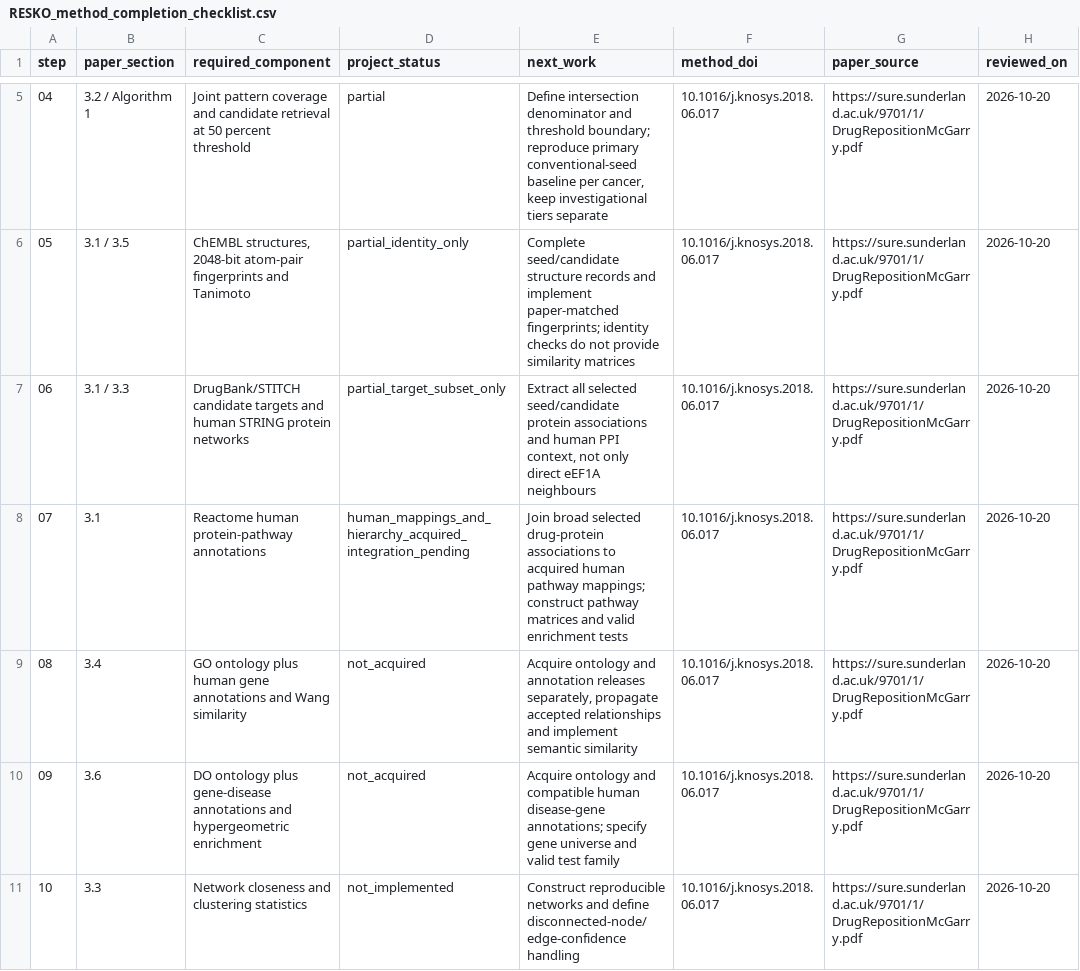
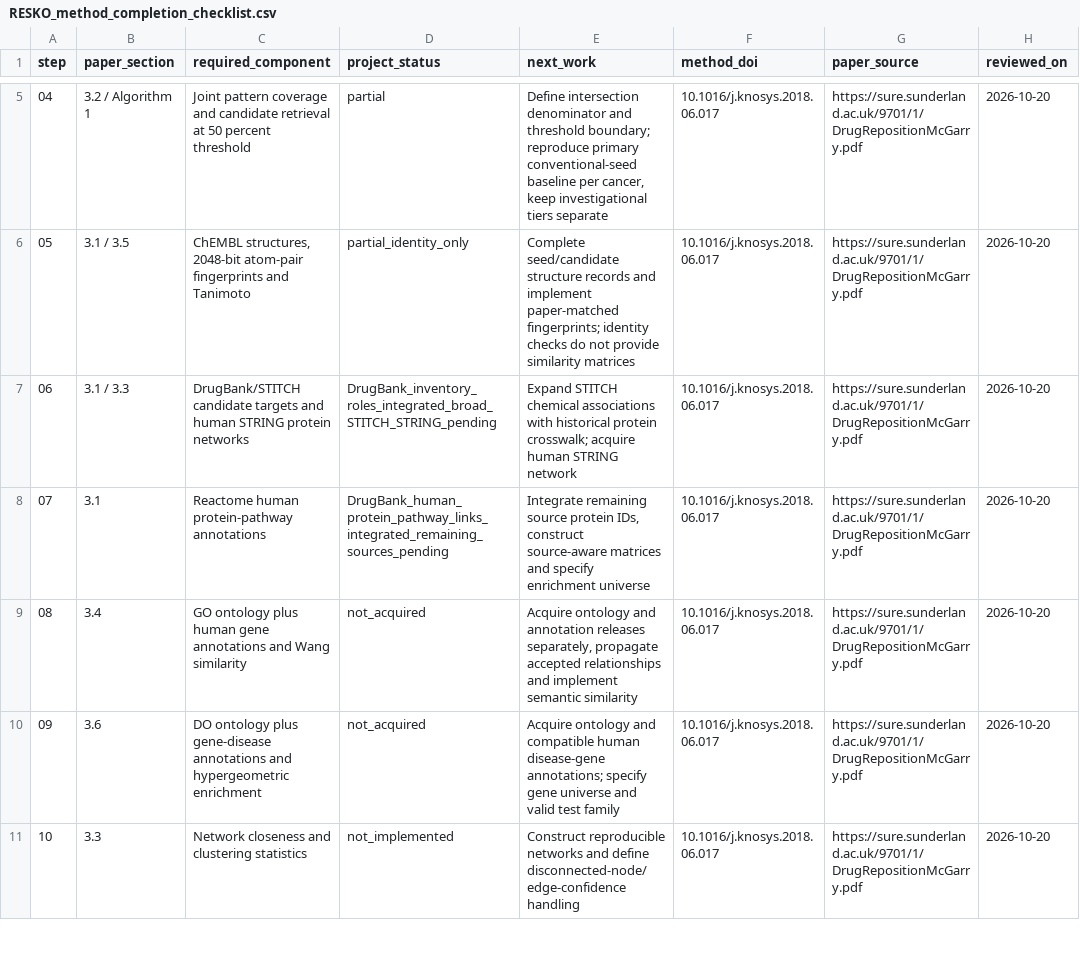
Before and after one commit to LewisKolmh/RESKO-and-Hetnet-for-Repositioning, a CSV file: config/RESKO_method_completion_checklist.csv, drawn as a sheet; only a part is shown, gaps mark what is left out.

```diff
--- a/config/RESKO_method_completion_checklist.csv
+++ b/config/RESKO_method_completion_checklist.csv
@@ -6,4 +6,4 @@ step,paper_section,required_component,project_status,next_work,method_doi,paper_
 05,3.1 / 3.5,"ChEMBL structures, 2048-bit atom-pair fingerprints and Tanimoto",partial_identity_only,Complete seed/candidate structure records and implement paper-matched fingerprints; identity checks do not provide similarity matrices,10.1016/j.knosys.2018.06.017,https://sure.sunderland.ac.uk/9701/1/DrugRepositionMcGarry.pdf,2026-10-20
-06,3.1 / 3.3,DrugBank/STITCH candidate targets and human STRING protein networks,partial_target_subset_only,"Extract all selected seed/candidate protein associations and human PPI context, not only direct eEF1A neighbours",10.1016/j.knosys.2018.06.017,https://sure.sunderland.ac.uk/9701/1/DrugRepositionMcGarry.pdf,2026-10-20
-07,3.1,Reactome human protein-pathway annotations,human_mappings_and_hierarchy_acquired_integration_pending,Join broad selected drug-protein associations to acquired human pathway mappings; construct pathway matrices and valid enrichment tests,10.1016/j.knosys.2018.06.017,https://sure.sunderland.ac.uk/9701/1/DrugRepositionMcGarry.pdf,2026-10-20
+06,3.1 / 3.3,DrugBank/STITCH candidate targets and human STRING protein networks,DrugBank_inventory_roles_integrated_broad_STITCH_STRING_pending,Expand STITCH chemical associations with historical protein crosswalk; acquire human STRING network,10.1016/j.knosys.2018.06.017,https://sure.sunderland.ac.uk/9701/1/DrugRepositionMcGarry.pdf,2026-10-20
+07,3.1,Reactome human protein-pathway annotations,DrugBank_human_protein_pathway_links_integrated_remaining_sources_pending,"Integrate remaining source protein IDs, construct source-aware matrices and specify enrichment universe",10.1016/j.knosys.2018.06.017,https://sure.sunderland.ac.uk/9701/1/DrugRepositionMcGarry.pdf,2026-10-20
 08,3.4,GO ontology plus human gene annotations and Wang similarity,not_acquired,"Acquire ontology and annotation releases separately, propagate accepted relationships and implement semantic similarity",10.1016/j.knosys.2018.06.017,https://sure.sunderland.ac.uk/9701/1/DrugRepositionMcGarry.pdf,2026-10-20
```
Also changed, not shown: config/database_manifest.csv, 14 other files.
